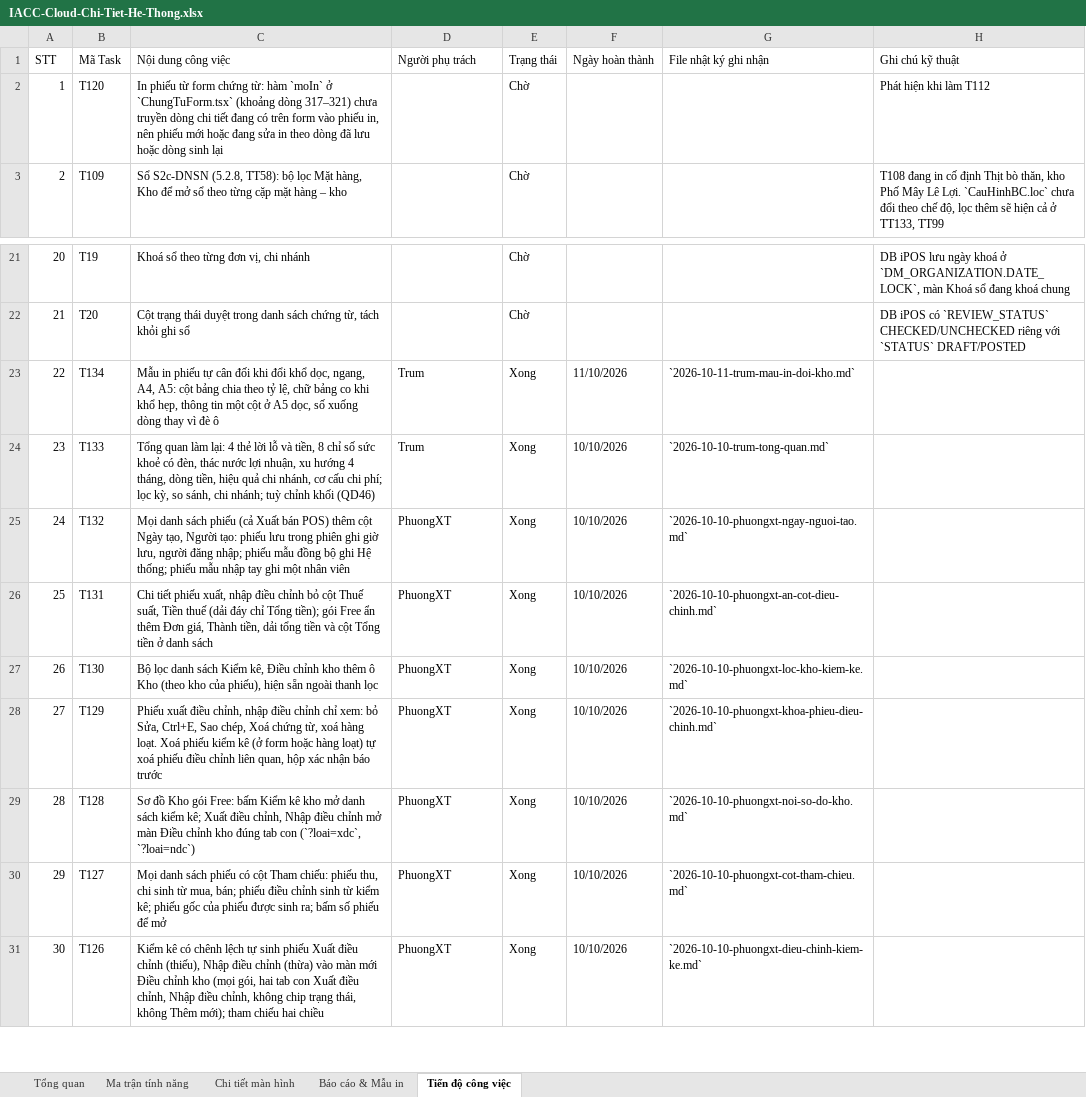
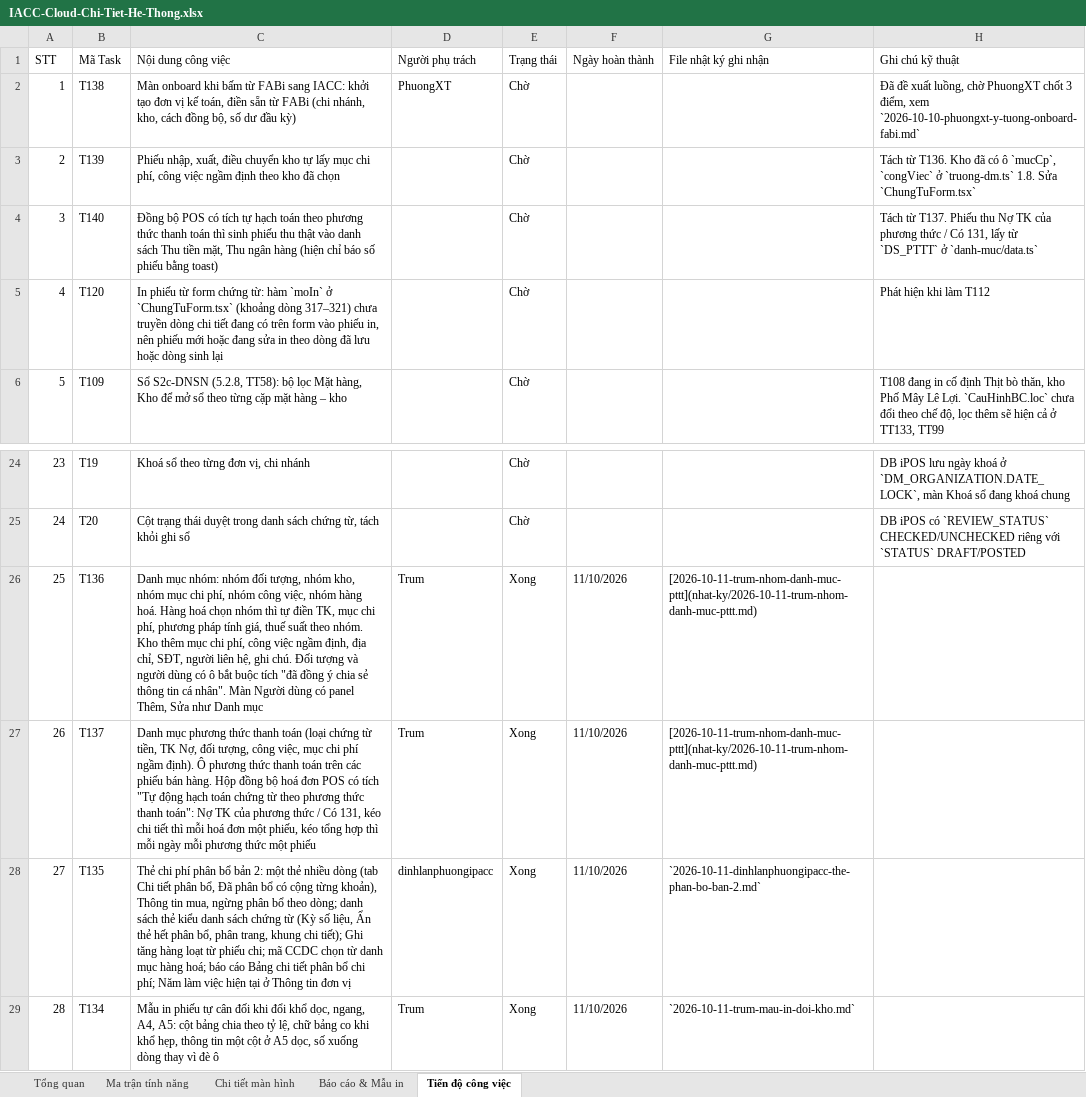
Before and after one commit to trungkhanhduong93/iaccdemo, an Excel workbook: docs/IACC-Cloud-Chi-Tiet-He-Thong.xlsx, sheet Tiến độ công việc, drawn as a sheet; only a part is shown, gaps mark what is left out; the shorter side is filled out with more unchanged rows; values as stored, in another font and other column widths than the file's, no cell formats; addresses are those after the commit; the diff names each change by its address in the sheet, - before the commit and + after, or states it on an @@ line.

```diff
--- a/docs/IACC-Cloud-Chi-Tiet-He-Thong.xlsx (sheet Tiến độ công việc)
+++ b/docs/IACC-Cloud-Chi-Tiet-He-Thong.xlsx (sheet Tiến độ công việc)
+row 2: 1 | T138 | Màn onboard khi bấm từ FABi sang IACC: khởi tạo đơn vị kế toán, điền sẵn từ FABi (chi nhánh, kho, cách đồng bộ, số dư đầu kỳ) | PhuongXT | Chờ |  |  | Đã đề xuất luồng, chờ PhuongXT chốt 3 điểm, xem `2026-10-10-phuongxt-y-tuong-onboard-fabi.md`
+row 3: 2 | T139 | Phiếu nhập, xuất, điều chuyển kho tự lấy mục chi phí, công việc ngầm định theo kho đã chọn |  | Chờ |  |  | Tách từ T136. Kho đã có ô `mucCp`, `congViec` ở `truong-dm.ts` 1.8. Sửa `ChungTuForm.tsx`
+row 4: 3 | T140 | Đồng bộ POS có tích tự hạch toán theo phương thức thanh toán thì sinh phiếu thu thật vào danh sách Thu tiền mặt, Thu ngân hàng (hiện chỉ báo số phiếu bằng toast) |  | Chờ |  |  | Tách từ T137. Phiếu thu Nợ TK của phương thức / Có 131, lấy từ `DS_PTTT` ở `danh-muc/data.ts`
@@ column A (STT) renumbered from row 5 down @@
+row 26: 25 | T136 | Danh mục nhóm: nhóm đối tượng, nhóm kho, nhóm mục chi phí, nhóm công việc, nhóm hàng hoá. Hàng hoá chọn nhóm thì tự điền TK, mục chi phí, phương pháp tính giá, thuế suất theo nhóm. Kho thêm mục chi phí, công việc ngầm định, địa chỉ, SĐT, người liên hệ, ghi chú. Đối tượng và người dùng có ô bắt buộc tích "đã đồng ý chia sẻ thông tin cá nhân". Màn Người dùng có panel Thêm, Sửa như Danh mục | Trum | Xong | 11/10/2026 | [2026-10-11-trum-nhom-danh-muc-pttt](nhat-ky/2026-10-11-trum-nhom-danh-muc-pttt.md)
+row 27: 26 | T137 | Danh mục phương thức thanh toán (loại chứng từ tiền, TK Nợ, đối tượng, công việc, mục chi phí ngầm định). Ô phương thức thanh toán trên các phiếu bán hàng. Hộp đồng bộ hoá đơn POS có tích "Tự động hạch toán chứng từ theo phương thức thanh toán": Nợ TK của phương thức / Có 131, kéo chi tiết thì mỗi hoá đơn một phiếu, kéo tổng hợp thì mỗi ngày mỗi phương thức một phiếu | Trum | Xong | 11/10/2026 | [2026-10-11-trum-nhom-danh-muc-pttt](nhat-ky/2026-10-11-trum-nhom-danh-muc-pttt.md)
+row 28: 27 | T135 | Thẻ chi phí phân bổ bản 2: một thẻ nhiều dòng (tab Chi tiết phân bổ, Đã phân bổ có cộng từng khoản), Thông tin mua, ngừng phân bổ theo dòng; danh sách thẻ kiểu danh sách chứng từ (Kỳ số liệu, Ẩn thẻ hết phân bổ, phân trang, khung chi tiết); Ghi tăng hàng loạt từ phiếu chi; mã CCDC chọn từ danh mục hàng hoá; báo cáo Bảng chi tiết phân bổ chi phí; Năm làm việc hiện tại ở Thông tin đơn vị | dinhlanphuongipacc | Xong | 11/10/2026 | `2026-10-11-dinhlanphuongipacc-the-phan-bo-ban-2.md`
```
Also changed, not shown: sheet Tổng quan, cell formats, 4 other files.
